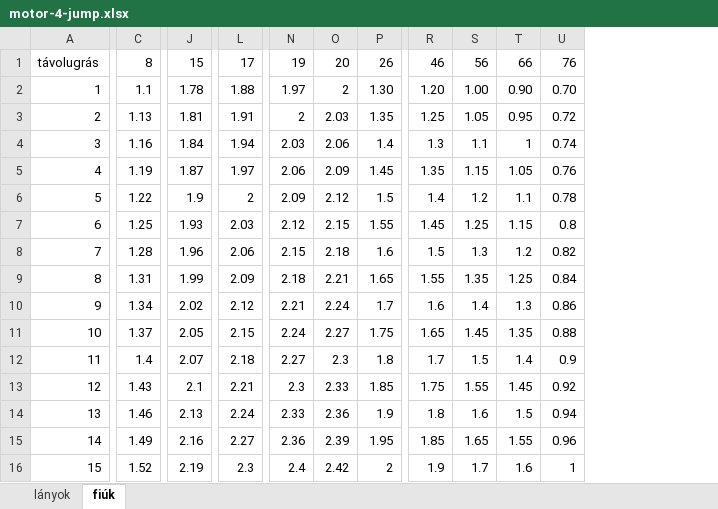
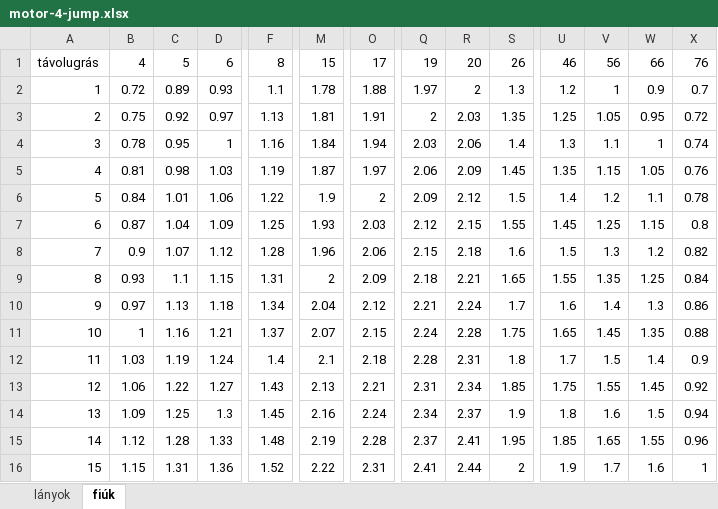
Before and after one commit to hungarofit/evaluator, an Excel workbook: xlsx/motor-4-jump.xlsx, sheet fiúk, drawn as a sheet; only a part is shown, gaps mark what is left out; values as stored, in another font and other column widths than the file's, no borders; conditional formats not drawn; addresses are those after the commit; the diff covers the shown part only; the diff names each change by its address in the sheet, - before the commit and + after, or states it on an @@ line.

```diff
--- a/xlsx/motor-4-jump.xlsx (sheet fiúk)
+++ b/xlsx/motor-4-jump.xlsx (sheet fiúk)
+column B, rows 1-16: 4 | 0.72 | 0.75 | 0.78 | 0.81 | 0.84 | 0.87 | 0.9 | 0.93 | 0.97 | 1 | 1.03 | 1.06 | 1.09 | 1.12 | 1.15
+column C, rows 1-16: 5 | 0.89 | 0.92 | 0.95 | 0.98 | 1.01 | 1.04 | 1.07 | 1.1 | 1.13 | 1.16 | 1.19 | 1.22 | 1.25 | 1.28 | 1.31
+column D, rows 1-16: 6 | 0.93 | 0.97 | 1 | 1.03 | 1.06 | 1.09 | 1.12 | 1.15 | 1.18 | 1.21 | 1.24 | 1.27 | 1.3 | 1.33 | 1.36
-S2: 1.30
+S2: 1.3
-U2: 1.20
+U2: 1.2
-V2: 1.00
+V2: 1
-W2: 0.90
+W2: 0.9
-X2: 0.70
+X2: 0.7
-M9: 1.99
+M9: 2
-M10: 2.02
+M10: 2.04
-M11: 2.05
+M11: 2.07
-R11: 2.27
+R11: 2.28
-M12: 2.07
+M12: 2.1
-Q12: 2.27
+Q12: 2.28
-R12: 2.3
+R12: 2.31
-M13: 2.1
+M13: 2.13
-Q13: 2.3
+Q13: 2.31
-R13: 2.33
+R13: 2.34
-F14: 1.46
+F14: 1.45
-M14: 2.13
+M14: 2.16
-Q14: 2.33
+Q14: 2.34
-R14: 2.36
+R14: 2.37
-F15: 1.49
+F15: 1.48
-M15: 2.16
+M15: 2.19
-O15: 2.27
+O15: 2.28
-Q15: 2.36
+Q15: 2.37
-R15: 2.39
+R15: 2.41
-M16: 2.19
+M16: 2.22
-O16: 2.3
+O16: 2.31
-Q16: 2.4
+Q16: 2.41
-R16: 2.42
+R16: 2.44
```
Also changed, not shown: 17 edited cells elsewhere in this sheet, sheet lányok, xlsx/aerob-run-12min.xlsx, xlsx/aerob-run-1mile.xlsx, 14 other files.
